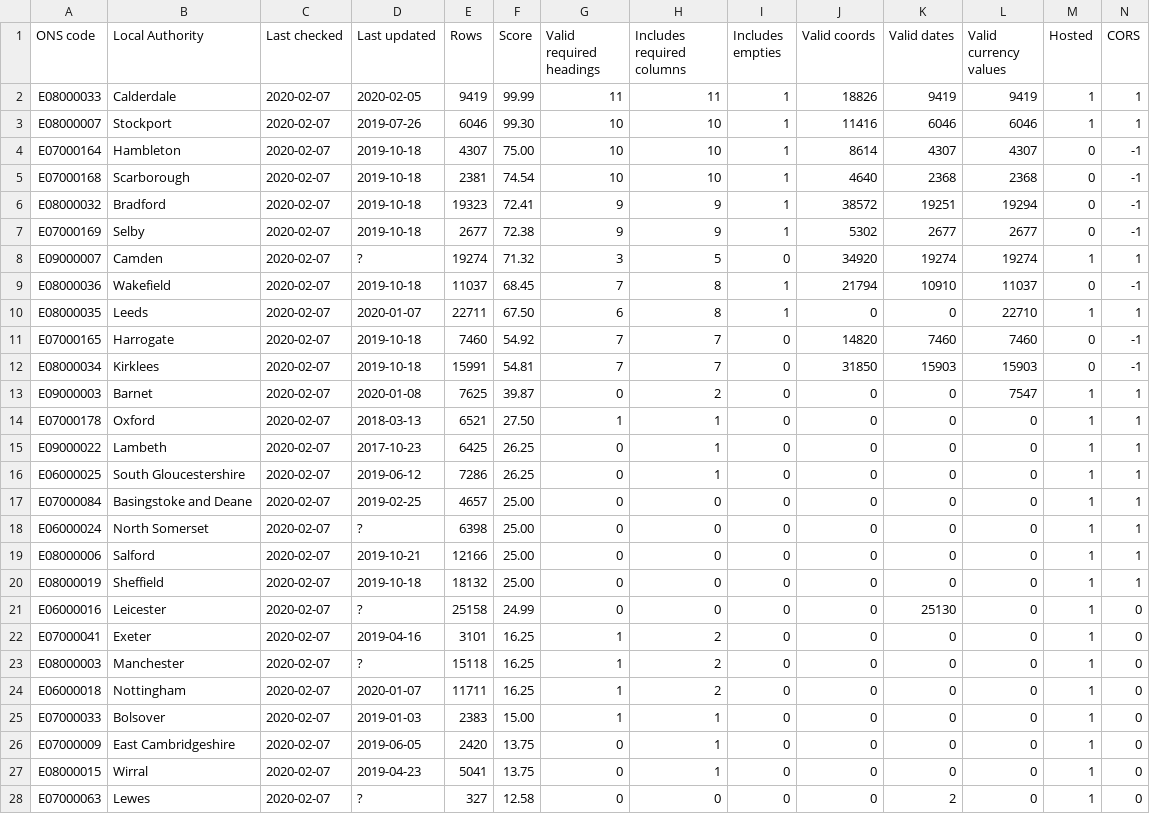
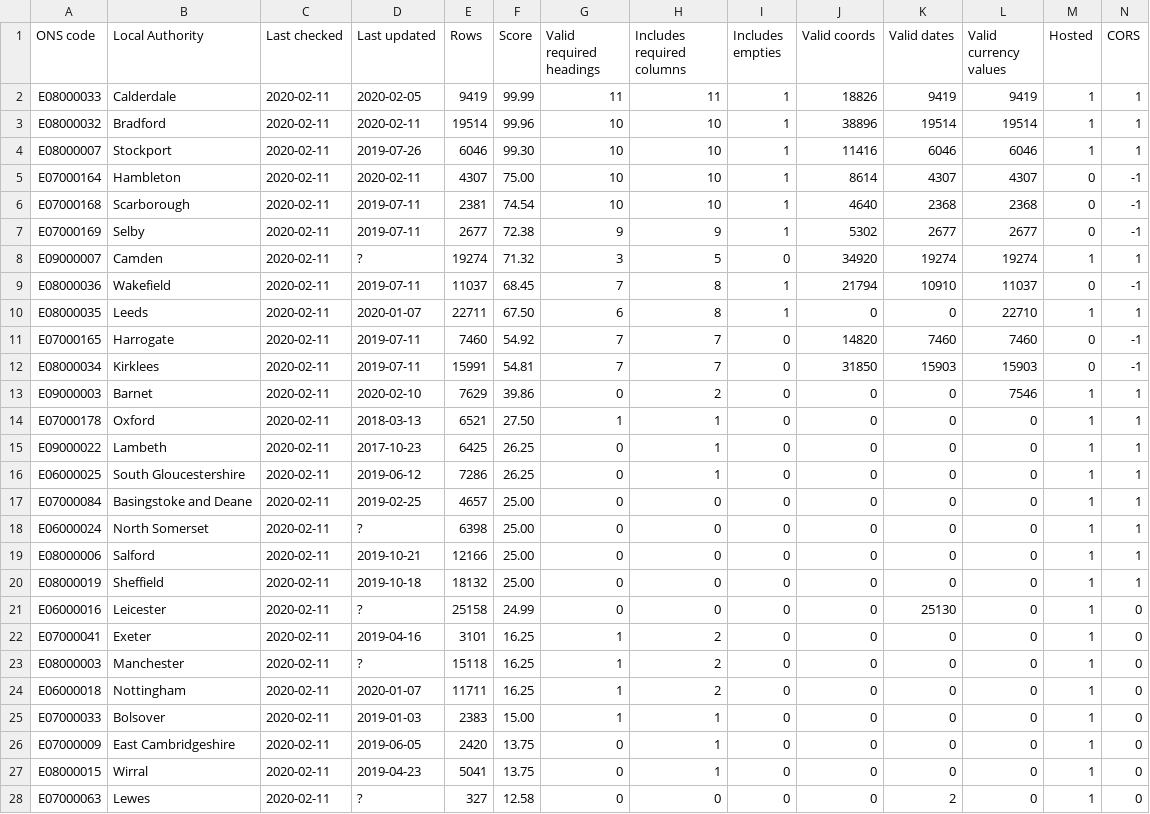
Before and after one commit to odileeds/business-rates, a CSV file: status.csv, drawn as a sheet; only a part is shown; the diff covers the shown part only.

```diff
--- a/status.csv
+++ b/status.csv
@@ -1,28 +1,28 @@
 ONS code,Local Authority,Last checked,Last updated,Rows,Score,Valid required headings,Includes required columns,Includes empties,Valid coords,Valid dates,Valid currency values,Hosted,CORS
-E08000033,Calderdale,2020-02-07,2020-02-05,9419,99.99,11,11,1,18826,9419,9419,1,1
-E08000007,Stockport,2020-02-07,2019-07-26,6046,99.30,10,10,1,11416,6046,6046,1,1
-E07000164,Hambleton,2020-02-07,2019-10-18,4307,75.00,10,10,1,8614,4307,4307,0,-1
-E07000168,Scarborough,2020-02-07,2019-10-18,2381,74.54,10,10,1,4640,2368,2368,0,-1
-E08000032,Bradford,2020-02-07,2019-10-18,19323,72.41,9,9,1,38572,19251,19294,0,-1
-E07000169,Selby,2020-02-07,2019-10-18,2677,72.38,9,9,1,5302,2677,2677,0,-1
-E09000007,Camden,2020-02-07,?,19274,71.32,3,5,0,34920,19274,19274,1,1
-E08000036,Wakefield,2020-02-07,2019-10-18,11037,68.45,7,8,1,21794,10910,11037,0,-1
-E08000035,Leeds,2020-02-07,2020-01-07,22711,67.50,6,8,1,0,0,22710,1,1
-E07000165,Harrogate,2020-02-07,2019-10-18,7460,54.92,7,7,0,14820,7460,7460,0,-1
-E08000034,Kirklees,2020-02-07,2019-10-18,15991,54.81,7,7,0,31850,15903,15903,0,-1
-E09000003,Barnet,2020-02-07,2020-01-08,7625,39.87,0,2,0,0,0,7547,1,1
-E07000178,Oxford,2020-02-07,2018-03-13,6521,27.50,1,1,0,0,0,0,1,1
-E09000022,Lambeth,2020-02-07,2017-10-23,6425,26.25,0,1,0,0,0,0,1,1
-E06000025,South Gloucestershire,2020-02-07,2019-06-12,7286,26.25,0,1,0,0,0,0,1,1
-E07000084,Basingstoke and Deane,2020-02-07,2019-02-25,4657,25.00,0,0,0,0,0,0,1,1
-E06000024,North Somerset,2020-02-07,?,6398,25.00,0,0,0,0,0,0,1,1
-E08000006,Salford,2020-02-07,2019-10-21,12166,25.00,0,0,0,0,0,0,1,1
-E08000019,Sheffield,2020-02-07,2019-10-18,18132,25.00,0,0,0,0,0,0,1,1
-E06000016,Leicester,2020-02-07,?,25158,24.99,0,0,0,0,25130,0,1,0
-E07000041,Exeter,2020-02-07,2019-04-16,3101,16.25,1,2,0,0,0,0,1,0
-E08000003,Manchester,2020-02-07,?,15118,16.25,1,2,0,0,0,0,1,0
-E06000018,Nottingham,2020-02-07,2020-01-07,11711,16.25,1,2,0,0,0,0,1,0
-E07000033,Bolsover,2020-02-07,2019-01-03,2383,15.00,1,1,0,0,0,0,1,0
-E07000009,East Cambridgeshire,2020-02-07,2019-06-05,2420,13.75,0,1,0,0,0,0,1,0
-E08000015,Wirral,2020-02-07,2019-04-23,5041,13.75,0,1,0,0,0,0,1,0
-E07000063,Lewes,2020-02-07,?,327,12.58,0,0,0,0,2,0,1,0
+E08000033,Calderdale,2020-02-11,2020-02-05,9419,99.99,11,11,1,18826,9419,9419,1,1
+E08000032,Bradford,2020-02-11,2020-02-11,19514,99.96,10,10,1,38896,19514,19514,1,1
+E08000007,Stockport,2020-02-11,2019-07-26,6046,99.30,10,10,1,11416,6046,6046,1,1
+E07000164,Hambleton,2020-02-11,2020-02-11,4307,75.00,10,10,1,8614,4307,4307,0,-1
+E07000168,Scarborough,2020-02-11,2019-07-11,2381,74.54,10,10,1,4640,2368,2368,0,-1
+E07000169,Selby,2020-02-11,2019-07-11,2677,72.38,9,9,1,5302,2677,2677,0,-1
+E09000007,Camden,2020-02-11,?,19274,71.32,3,5,0,34920,19274,19274,1,1
+E08000036,Wakefield,2020-02-11,2019-07-11,11037,68.45,7,8,1,21794,10910,11037,0,-1
+E08000035,Leeds,2020-02-11,2020-01-07,22711,67.50,6,8,1,0,0,22710,1,1
+E07000165,Harrogate,2020-02-11,2019-07-11,7460,54.92,7,7,0,14820,7460,7460,0,-1
+E08000034,Kirklees,2020-02-11,2019-07-11,15991,54.81,7,7,0,31850,15903,15903,0,-1
+E09000003,Barnet,2020-02-11,2020-02-10,7629,39.86,0,2,0,0,0,7546,1,1
+E07000178,Oxford,2020-02-11,2018-03-13,6521,27.50,1,1,0,0,0,0,1,1
+E09000022,Lambeth,2020-02-11,2017-10-23,6425,26.25,0,1,0,0,0,0,1,1
+E06000025,South Gloucestershire,2020-02-11,2019-06-12,7286,26.25,0,1,0,0,0,0,1,1
+E07000084,Basingstoke and Deane,2020-02-11,2019-02-25,4657,25.00,0,0,0,0,0,0,1,1
+E06000024,North Somerset,2020-02-11,?,6398,25.00,0,0,0,0,0,0,1,1
+E08000006,Salford,2020-02-11,2019-10-21,12166,25.00,0,0,0,0,0,0,1,1
+E08000019,Sheffield,2020-02-11,2019-10-18,18132,25.00,0,0,0,0,0,0,1,1
+E06000016,Leicester,2020-02-11,?,25158,24.99,0,0,0,0,25130,0,1,0
+E07000041,Exeter,2020-02-11,2019-04-16,3101,16.25,1,2,0,0,0,0,1,0
+E08000003,Manchester,2020-02-11,?,15118,16.25,1,2,0,0,0,0,1,0
+E06000018,Nottingham,2020-02-11,2020-01-07,11711,16.25,1,2,0,0,0,0,1,0
+E07000033,Bolsover,2020-02-11,2019-01-03,2383,15.00,1,1,0,0,0,0,1,0
+E07000009,East Cambridgeshire,2020-02-11,2019-06-05,2420,13.75,0,1,0,0,0,0,1,0
+E08000015,Wirral,2020-02-11,2019-04-23,5041,13.75,0,1,0,0,0,0,1,0
+E07000063,Lewes,2020-02-11,?,327,12.58,0,0,0,0,2,0,1,0
```
Also changed, not shown: 22 edited cells elsewhere in this file, header.csv, index.csv, 1 other file.
